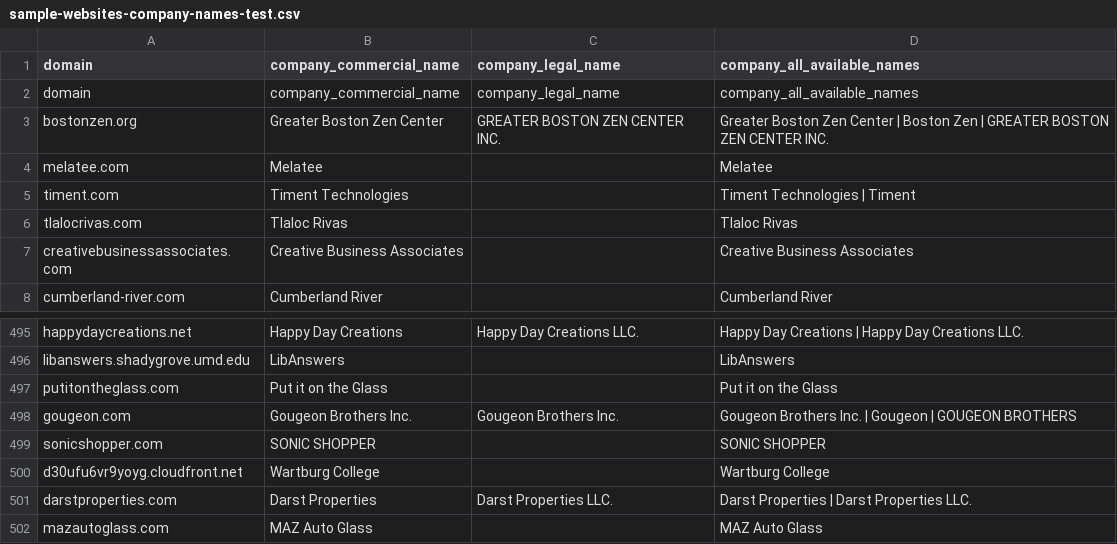
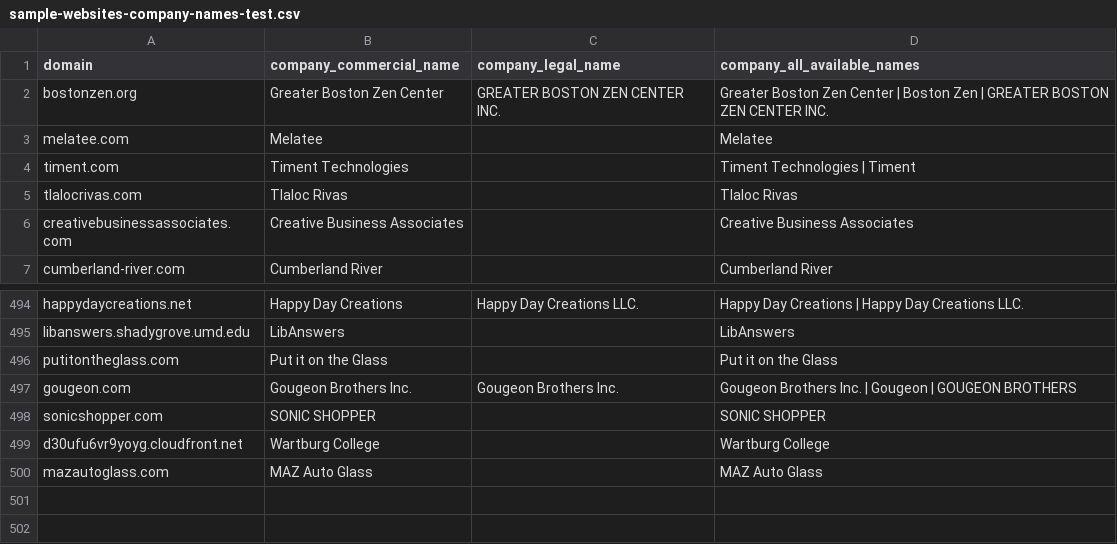
Before and after one commit to andrewisnewhere/VeridionDS, a CSV file: src/main/resources/static/sample-websites-company-names-test.csv, drawn as a sheet; only a part is shown, gaps mark what is left out; the diff names each change by its address in the sheet, - before the commit and + after, or states it on an @@ line.

```diff
--- a/src/main/resources/static/sample-websites-company-names-test.csv
+++ b/src/main/resources/static/sample-websites-company-names-test.csv
-row 2: domain | company_commercial_name | company_legal_name | company_all_available_names
-row 501: darstproperties.com | Darst Properties | Darst Properties LLC. | Darst Properties | Darst Properties LLC.
```
Also changed, not shown: src/main/resources/static/sample-websites-test.csv, 20 other files.
